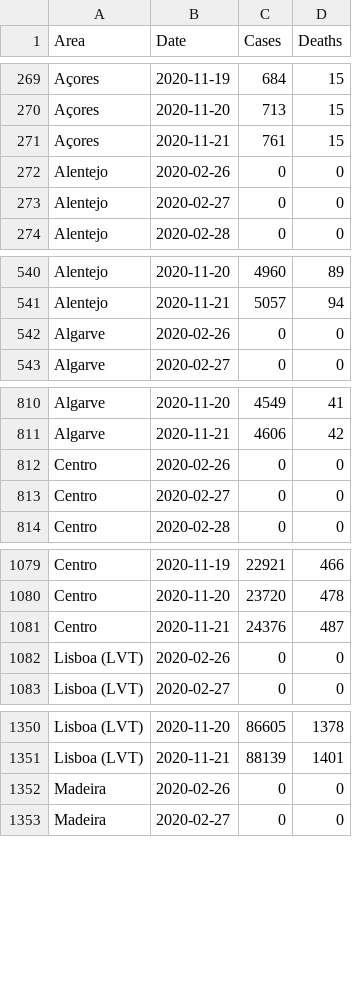
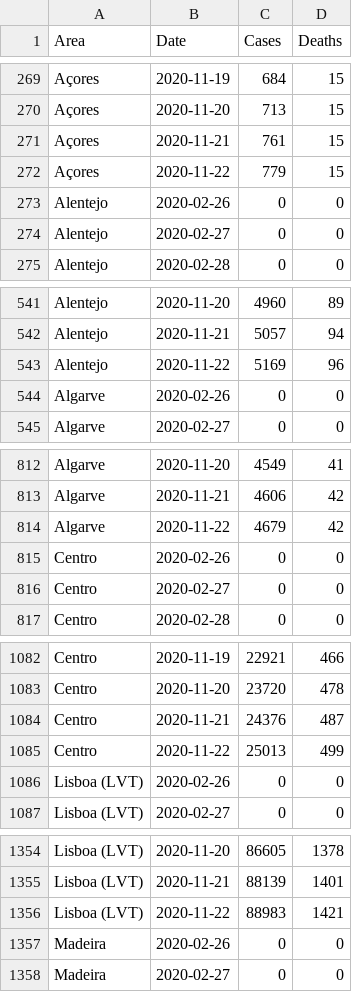
Before and after one commit to MMR-19/COVID-19-Data, a CSV file: COVID-19 Portugal.csv, drawn as a sheet; only a part is shown, gaps mark what is left out; the diff covers the shown part only; the diff names each change by its address in the sheet, - before the commit and + after, or states it on an @@ line.

Commit message:
Portugal - 22/Nov/2020

```diff
--- a/COVID-19 Portugal.csv
+++ b/COVID-19 Portugal.csv
+row 272: Açores | 2020-11-22 | 779 | 15
+row 543: Alentejo | 2020-11-22 | 5169 | 96
+row 814: Algarve | 2020-11-22 | 4679 | 42
+row 1085: Centro | 2020-11-22 | 25013 | 499
+row 1356: Lisboa (LVT) | 2020-11-22 | 88983 | 1421
```
Also changed, not shown: 2 added rows elsewhere in this file.
